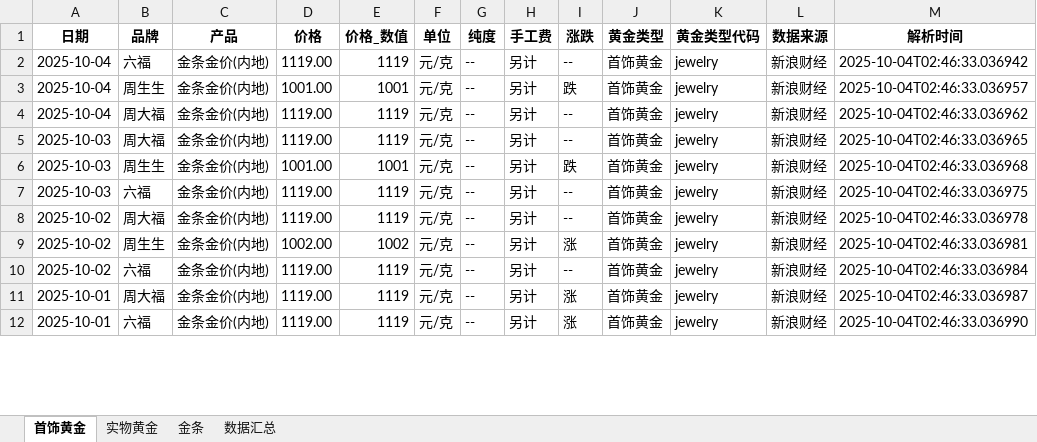
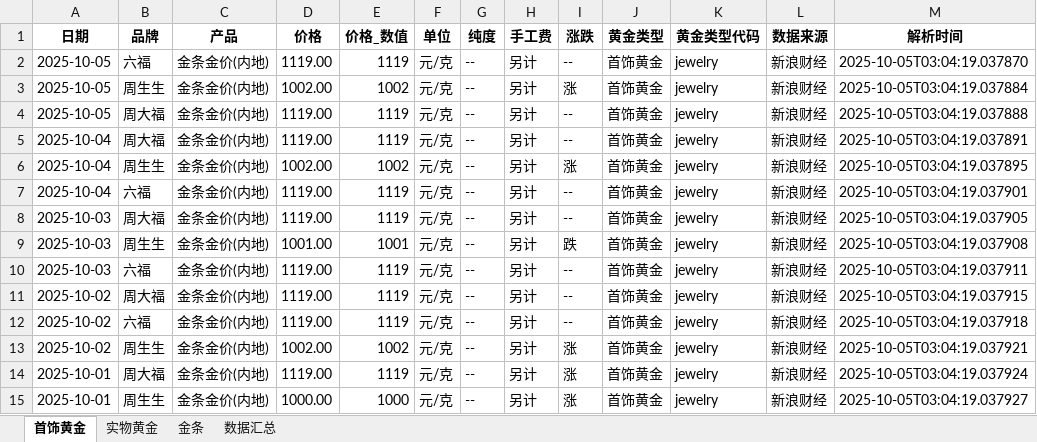
Before and after one commit to chengazhen/python-gold, an Excel workbook: combined_gold_data.xlsx, sheet 首饰黄金, drawn as a sheet; only a part is shown; values as stored, in another font and other column widths than the file's, no borders; addresses are those after the commit; the diff covers the shown part only; the diff names each change by its address in the sheet, - before the commit and + after, or states it on an @@ line.

```diff
--- a/combined_gold_data.xlsx (sheet 首饰黄金)
+++ b/combined_gold_data.xlsx (sheet 首饰黄金)
+row 2: 2025-10-05 | 六福 | 金条金价(内地) | 1119.00 | 1119 | 元/克 | -- | 另计 | -- | 首饰黄金 | jewelry | 新浪财经 | 2025-10-05T03:04:19.037870
+row 3: 2025-10-05 | 周生生 | 金条金价(内地) | 1002.00 | 1002 | 元/克 | -- | 另计 | 涨 | 首饰黄金 | jewelry | 新浪财经 | 2025-10-05T03:04:19.037884
+row 4: 2025-10-05 | 周大福 | 金条金价(内地) | 1119.00 | 1119 | 元/克 | -- | 另计 | -- | 首饰黄金 | jewelry | 新浪财经 | 2025-10-05T03:04:19.037888
-B5 (品牌): 六福
+B5 (品牌): 周大福
-M5 (解析时间): 2025-10-04T02:46:33.036942
+M5 (解析时间): 2025-10-05T03:04:19.037891
-D6 (价格): 1001.00
+D6 (价格): 1002.00
-E6 (价格_数值): 1001
+E6 (价格_数值): 1002
-I6 (涨跌): 跌
+I6 (涨跌): 涨
-M6 (解析时间): 2025-10-04T02:46:33.036957
+M6 (解析时间): 2025-10-05T03:04:19.037895
-B7 (品牌): 周大福
+B7 (品牌): 六福
-M7 (解析时间): 2025-10-04T02:46:33.036962
+M7 (解析时间): 2025-10-05T03:04:19.037901
-M8 (解析时间): 2025-10-04T02:46:33.036965
+M8 (解析时间): 2025-10-05T03:04:19.037905
-M9 (解析时间): 2025-10-04T02:46:33.036968
+M9 (解析时间): 2025-10-05T03:04:19.037908
-M10 (解析时间): 2025-10-04T02:46:33.036975
+M10 (解析时间): 2025-10-05T03:04:19.037911
-M11 (解析时间): 2025-10-04T02:46:33.036978
+M11 (解析时间): 2025-10-05T03:04:19.037915
-B12 (品牌): 周生生
+B12 (品牌): 六福
-D12 (价格): 1002.00
+D12 (价格): 1119.00
-E12 (价格_数值): 1002
+E12 (价格_数值): 1119
-I12 (涨跌): 涨
+I12 (涨跌): --
-M12 (解析时间): 2025-10-04T02:46:33.036981
+M12 (解析时间): 2025-10-05T03:04:19.037918
-B13 (品牌): 六福
+B13 (品牌): 周生生
-D13 (价格): 1119.00
+D13 (价格): 1002.00
-E13 (价格_数值): 1119
+E13 (价格_数值): 1002
-I13 (涨跌): --
+I13 (涨跌): 涨
-M13 (解析时间): 2025-10-04T02:46:33.036984
+M13 (解析时间): 2025-10-05T03:04:19.037921
-M14 (解析时间): 2025-10-04T02:46:33.036987
+M14 (解析时间): 2025-10-05T03:04:19.037924
-B15 (品牌): 六福
+B15 (品牌): 周生生
-D15 (价格): 1119.00
+D15 (价格): 1000.00
-E15 (价格_数值): 1119
+E15 (价格_数值): 1000
-M15 (解析时间): 2025-10-04T02:46:33.036990
+M15 (解析时间): 2025-10-05T03:04:19.037927
```
Also changed, not shown: 1 added row, 4 removed rows and 82 edited cells elsewhere in this sheet, sheet 实物黄金, sheet 金条, sheet 数据汇总, gold_bar_latest.xlsx, jewelry_gold_latest.xlsx, 11 other files.
